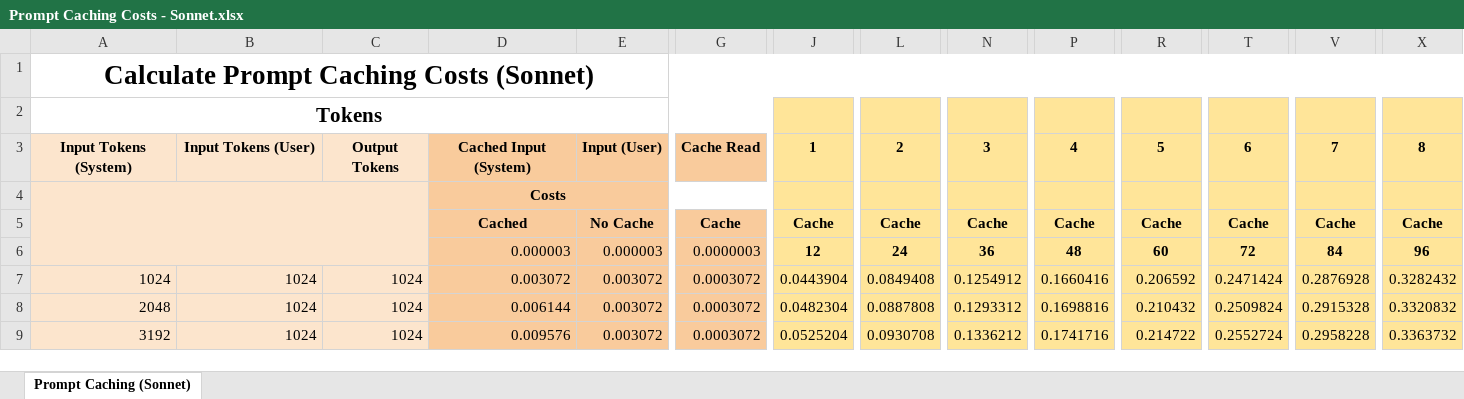
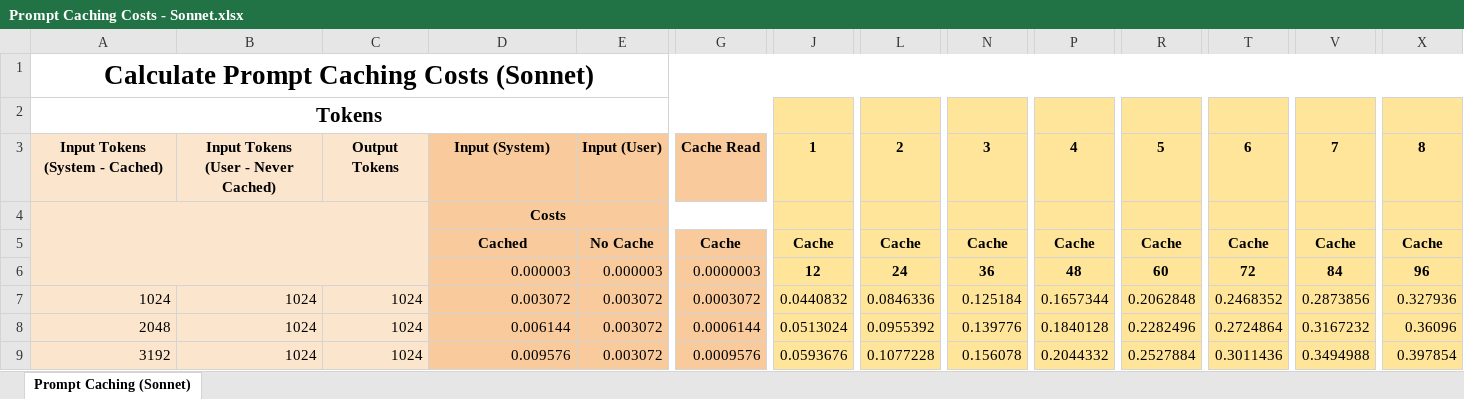
Before and after one commit to tractorjuice/automated_wardley_reports, an Excel workbook: Prompt Caching Costs - Sonnet.xlsx, sheet Prompt Caching (Sonnet), drawn as a sheet; only a part is shown, gaps mark what is left out; values as stored, in another font and other column widths than the file's, no borders; charts and pictures not drawn; ↵ is a line break in a cell; the diff covers the shown part only; the diff names each change by its address in the sheet, - before the commit and + after, or states it on an @@ line.

Commit message:
Add files via upload

```diff
--- a/Prompt Caching Costs - Sonnet.xlsx (sheet Prompt Caching (Sonnet))
+++ b/Prompt Caching Costs - Sonnet.xlsx (sheet Prompt Caching (Sonnet))
-A3: Input Tokens (System)
+A3: Input Tokens ↵ (System - Cached)
-B3: Input Tokens (User)
+B3: Input Tokens ↵ (User - Never Cached)
-D3: Cached Input (System)
+D3: Input (System)
-J7: 0.0443904
+J7: 0.0440832
-L7: 0.0849408
+L7: 0.0846336
-N7: 0.1254912
+N7: 0.125184
-P7: 0.1660416
+P7: 0.1657344
-R7: 0.206592
+R7: 0.2062848
-T7: 0.2471424
+T7: 0.2468352
-V7: 0.2876928
+V7: 0.2873856
-X7: 0.3282432
+X7: 0.327936
-G8: 0.0003072
+G8: 0.0006144
-J8: 0.0482304
+J8: 0.0513024
-L8: 0.0887808
+L8: 0.0955392
-N8: 0.1293312
+N8: 0.139776
-P8: 0.1698816
+P8: 0.1840128
-R8: 0.210432
+R8: 0.2282496
-T8: 0.2509824
+T8: 0.2724864
-V8: 0.2915328
+V8: 0.3167232
-X8: 0.3320832
+X8: 0.36096
-G9: 0.0003072
+G9: 0.0009576
-J9: 0.0525204
+J9: 0.0593676
-L9: 0.0930708
+L9: 0.1077228
-N9: 0.1336212
+N9: 0.156078
-P9: 0.1741716
+P9: 0.2044332
-R9: 0.214722
+R9: 0.2527884
-T9: 0.2552724
+T9: 0.3011436
-V9: 0.2958228
+V9: 0.3494988
-X9: 0.3363732
+X9: 0.397854
```
Also changed, not shown: 1629 edited cells elsewhere in this sheet, formulas that keep their value.
